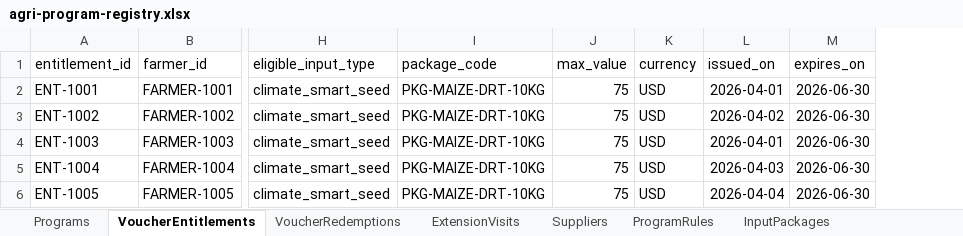
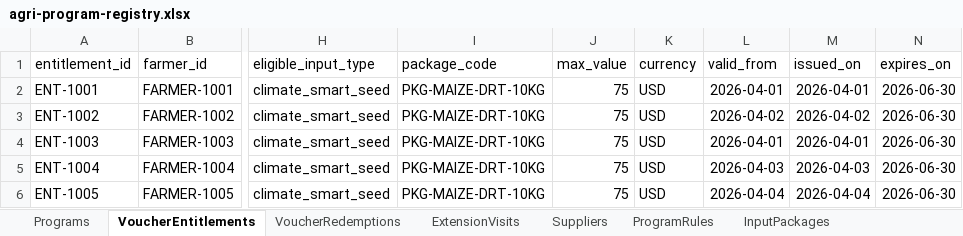
Before and after one commit to jeremi/registry-lab, an Excel workbook: data/agriculture/agri-program-registry.xlsx, sheet VoucherEntitlements, drawn as a sheet; only a part is shown, gaps mark what is left out; values as stored, in another font and other column widths than the file's, no borders; the diff names each change by its address in the sheet, - before the commit and + after, or states it on an @@ line.

```diff
--- a/data/agriculture/agri-program-registry.xlsx (sheet VoucherEntitlements)
+++ b/data/agriculture/agri-program-registry.xlsx (sheet VoucherEntitlements)
+column L (valid_from), rows 2-6: 2026-04-01 | 2026-04-02 | 2026-04-01 | 2026-04-03 | 2026-04-04
```
Also changed, not shown: data/agriculture/agroclimate-market-registry.xlsx, data/agriculture/farmer-registry.xlsx, 39 other files.
